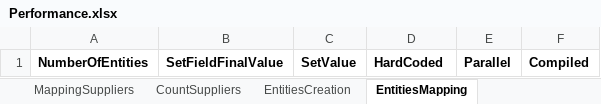
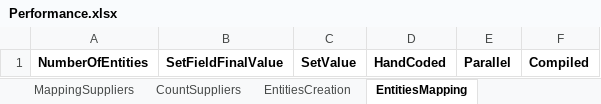
Before and after one commit to AlienEngineer/VirtualObjects, an Excel workbook: VirtualObjects.Tests/Sessions/Performance.xlsx, sheet EntitiesMapping, drawn as a sheet; values as stored, in another font and other column widths than the file's, no borders; charts and pictures not drawn; the diff names each change by its address in the sheet, - before the commit and + after, or states it on an @@ line.

```diff
--- a/VirtualObjects.Tests/Sessions/Performance.xlsx (sheet EntitiesMapping)
+++ b/VirtualObjects.Tests/Sessions/Performance.xlsx (sheet EntitiesMapping)
-D1: HardCoded
+D1: HandCoded
```
Also changed, not shown: sheet MappingDynamicSuppliers, sheet MappingOrderDetails, sheet MappingSuppliers, sheet CountSuppliers, charts or pictures, 8 other files.
